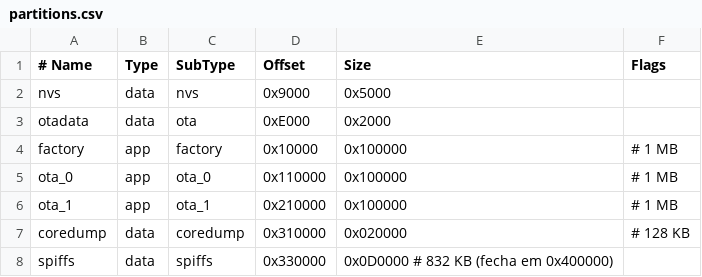
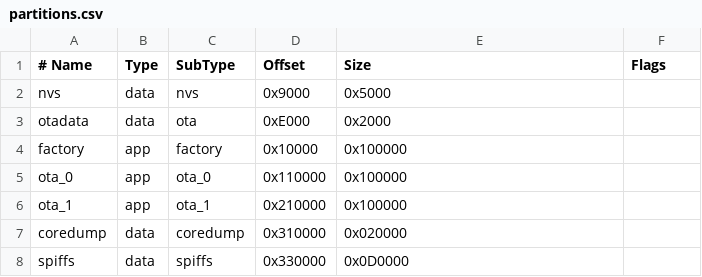
Before and after one commit to Gabuzin/OTA_WifiAP, a CSV file: TESTE_OTA/partitions.csv, drawn as a sheet.

```diff
--- a/TESTE_OTA/partitions.csv
+++ b/TESTE_OTA/partitions.csv
@@ -3,6 +3,6 @@ nvs,       data, nvs,      0x9000,    0x5000,
 otadata,   data, ota,      0xE000,    0x2000,
-factory,   app,  factory,  0x10000,   0x100000,  # 1 MB
-ota_0,     app,  ota_0,    0x110000,  0x100000,  # 1 MB
-ota_1,     app,  ota_1,    0x210000,  0x100000,  # 1 MB
-coredump,  data, coredump, 0x310000,  0x020000,  # 128 KB
-spiffs,    data, spiffs,   0x330000,  0x0D0000   # 832 KB (fecha em 0x400000)
+factory,   app,  factory,  0x10000,   0x100000,
+ota_0,     app,  ota_0,    0x110000,  0x100000,
+ota_1,     app,  ota_1,    0x210000,  0x100000,
+coredump,  data, coredump, 0x310000,  0x020000,
+spiffs,    data, spiffs,   0x330000,  0x0D0000
```
Also changed, not shown: 45 other files.
